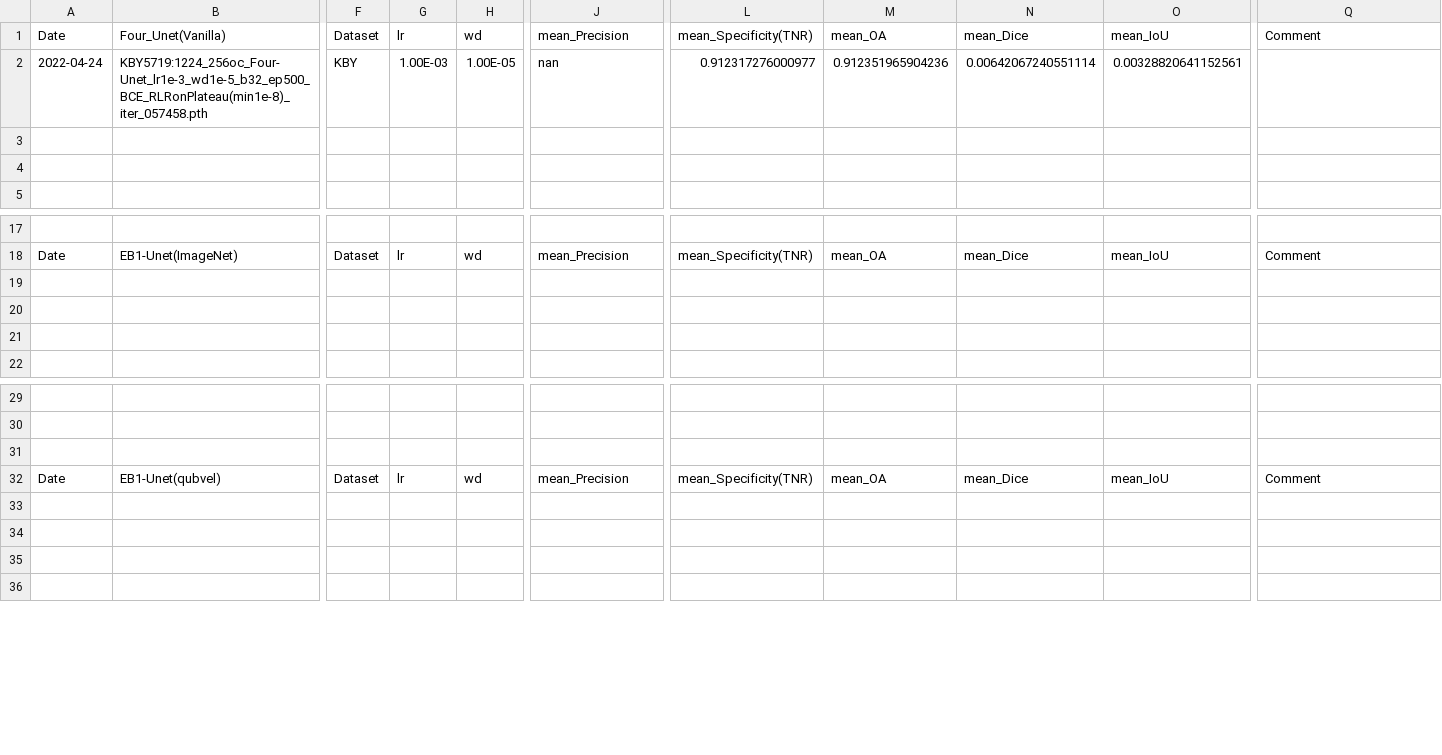
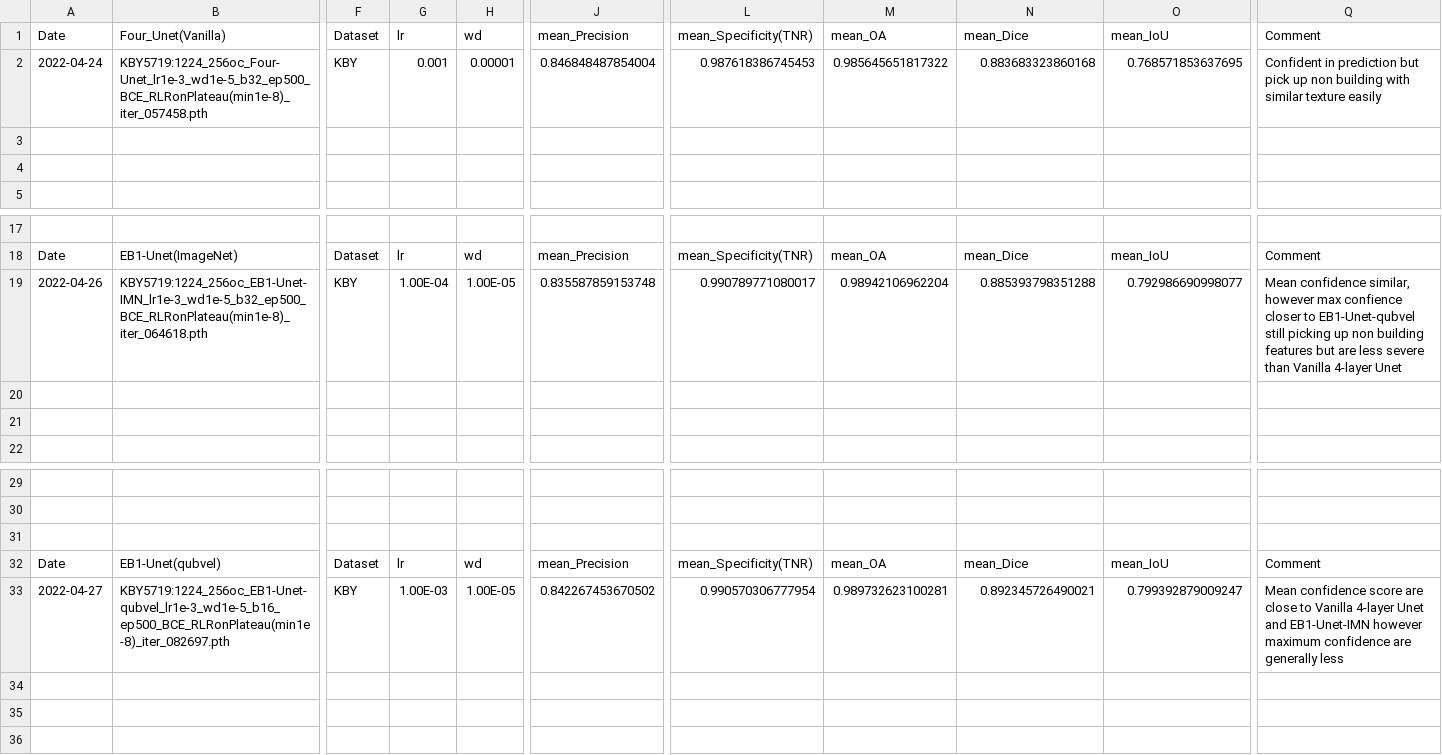
Before and after one commit to chrischank/HOTOSM_OAM_codeV2, a CSV file: FullAug_log.csv, drawn as a sheet; only a part is shown, gaps mark what is left out; rows hold the shown columns only; the diff names each change by its address in the sheet, - before the commit and + after, or states it on an @@ line.

```diff
--- a/FullAug_log.csv
+++ b/FullAug_log.csv
-G2: 1.00E-03
+G2: 0.001
-H2: 1.00E-05
+H2: 0.00001
-J2: nan
+J2: 0.846848487854004
-L2: 0.912317276000977
+L2: 0.987618386745453
-M2: 0.912351965904236
+M2: 0.985645651817322
-N2: 0.00642067240551114
+N2: 0.883683323860168
-O2: 0.00328820641152561
+O2: 0.768571853637695
-Q2: (empty)
+Q2: Confident in prediction but pick up non building with similar texture easily
-row 19: (empty)
+row 19: 2022-04-26 | KBY5719:1224_256oc_EB1-Unet-IMN_lr1e-3_wd1e-5_b32_ep500_BCE_RLRonPlateau(min1e-8)_iter_064618.pth | KBY | 1.00E-04 | 1.00E-05 | 0.835587859153748 | 0.990789771080017 | 0.98942106962204 | 0.885393798351288 | 0.792986690998077 | Mean confidence similar, however max confience closer to EB1-Unet-qubvel still picking up non building features but are less severe than Vanilla 4-layer Unet
-row 33: (empty)
+row 33: 2022-04-27 | KBY5719:1224_256oc_EB1-Unet-qubvel_lr1e-3_wd1e-5_b16_ep500_BCE_RLRonPlateau(min1e-8)_iter_082697.pth | KBY | 1.00E-03 | 1.00E-05 | 0.842267453670502 | 0.990570306777954 | 0.989732623100281 | 0.892345726490021 | 0.799392879009247 | Mean confidence score are close to Vanilla 4-layer Unet and EB1-Unet-IMN however maximum confidence are generally less
```
Also changed, not shown: iter_log/KBY5719:1224_256oc_Four-Unet_lr1e-3_wd1e-5_b32_ep500_BCE_RLRonPlateau(min1e-8)_iter_057458.pth.csv, 5 other files.
